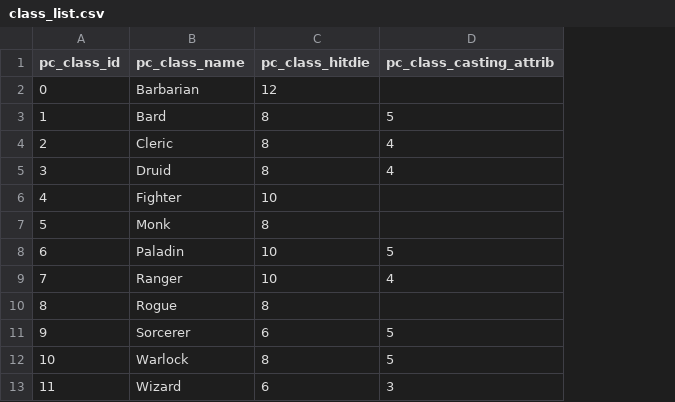
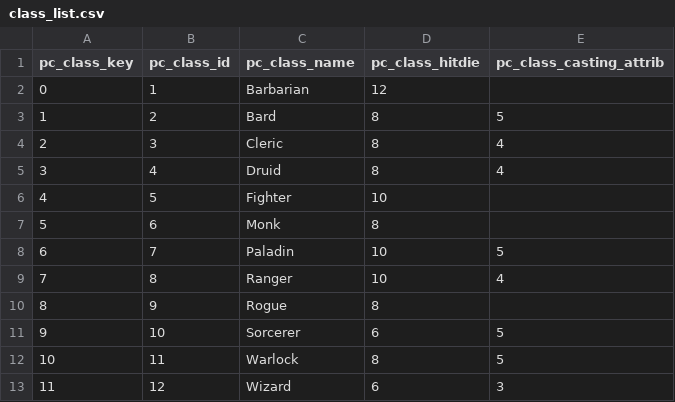
Before and after one commit to squabzilla/CS50-FinalProject, a CSV file: Main/static/CSVs/class_list.csv, drawn as a sheet; removed rows and columns are numbered as before the commit, all else as after; the diff names each change by its address in the sheet, - before the commit and + after, or states it on an @@ line.

```diff
--- a/Main/static/CSVs/class_list.csv
+++ b/Main/static/CSVs/class_list.csv
+column A (pc_class_key), rows 2-11: 0 | 1 | 2 | 3 | 4 | 5 | 6 | 7 | 8 | 9; row 13: 11
-row 2: 0 | Barbarian | 12
-C2 (pc_class_name): Bard
+C2 (pc_class_name): Barbarian
-D2 (pc_class_hitdie): 8
+D2 (pc_class_hitdie): 12
-E2 (pc_class_casting_attrib): 5
+E2 (pc_class_casting_attrib): (empty)
-C3 (pc_class_name): Cleric
+C3 (pc_class_name): Bard
-E3 (pc_class_casting_attrib): 4
+E3 (pc_class_casting_attrib): 5
-C4 (pc_class_name): Druid
+C4 (pc_class_name): Cleric
-C5 (pc_class_name): Fighter
+C5 (pc_class_name): Druid
-D5 (pc_class_hitdie): 10
+D5 (pc_class_hitdie): 8
-E5 (pc_class_casting_attrib): (empty)
+E5 (pc_class_casting_attrib): 4
-C6 (pc_class_name): Monk
+C6 (pc_class_name): Fighter
-D6 (pc_class_hitdie): 8
+D6 (pc_class_hitdie): 10
-C7 (pc_class_name): Paladin
+C7 (pc_class_name): Monk
-D7 (pc_class_hitdie): 10
+D7 (pc_class_hitdie): 8
-E7 (pc_class_casting_attrib): 5
+E7 (pc_class_casting_attrib): (empty)
-C8 (pc_class_name): Ranger
+C8 (pc_class_name): Paladin
-E8 (pc_class_casting_attrib): 4
+E8 (pc_class_casting_attrib): 5
-C9 (pc_class_name): Rogue
+C9 (pc_class_name): Ranger
-D9 (pc_class_hitdie): 8
+D9 (pc_class_hitdie): 10
-E9 (pc_class_casting_attrib): (empty)
+E9 (pc_class_casting_attrib): 4
-C10 (pc_class_name): Sorcerer
+C10 (pc_class_name): Rogue
-D10 (pc_class_hitdie): 6
+D10 (pc_class_hitdie): 8
-E10 (pc_class_casting_attrib): 5
+E10 (pc_class_casting_attrib): (empty)
-C11 (pc_class_name): Warlock
+C11 (pc_class_name): Sorcerer
-D11 (pc_class_hitdie): 8
+D11 (pc_class_hitdie): 6
+row 12: 10 | 11 | Warlock | 8 | 5
-B13 (pc_class_id): 11
+B13 (pc_class_id): 12
```
Also changed, not shown: 1 other file.
